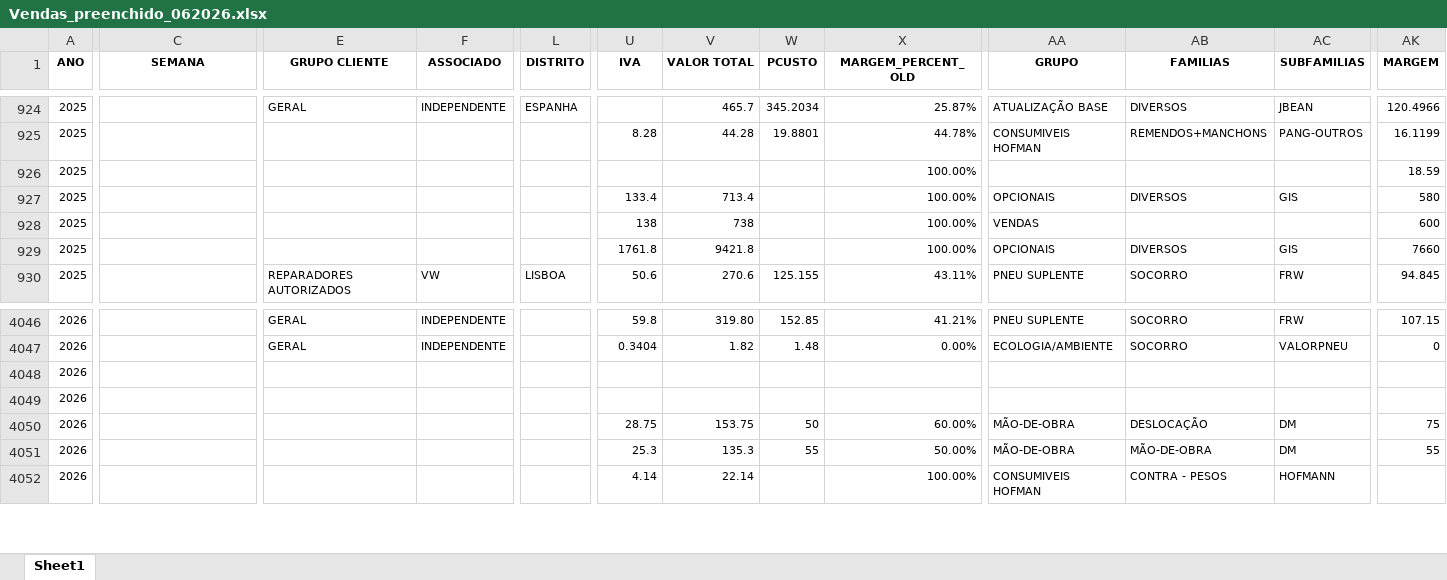
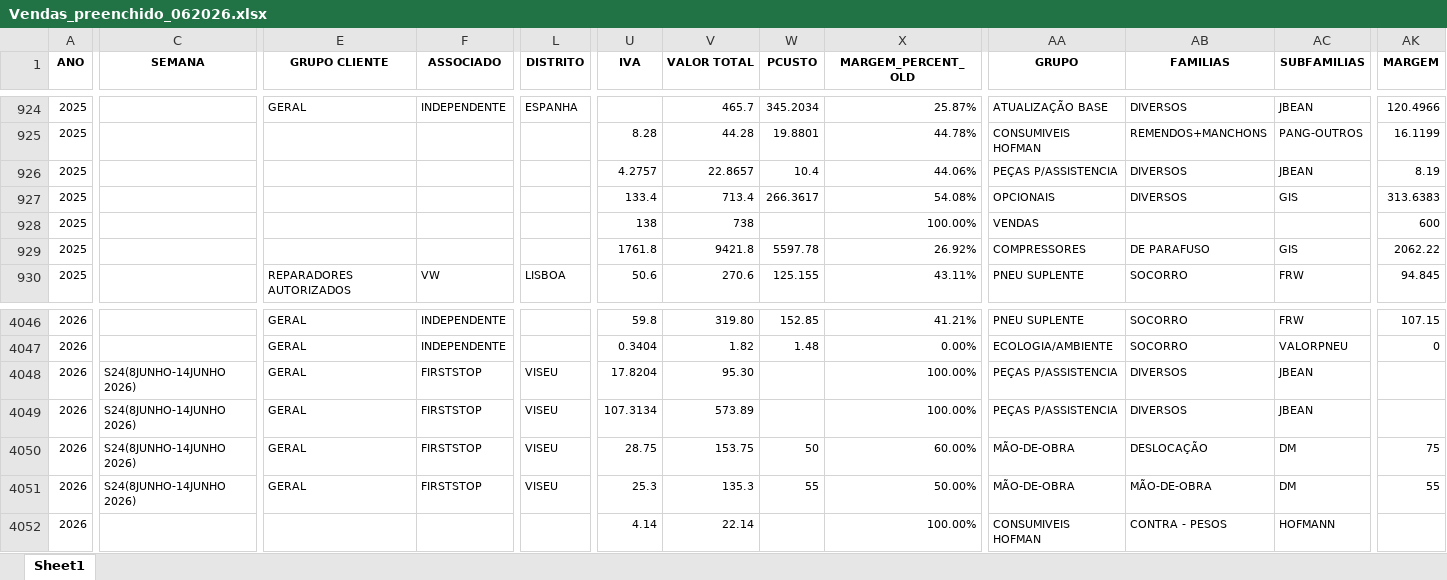
Before and after one commit to PedroM1976/DashboardDM, an Excel workbook: Vendas_preenchido_062026.xlsx, sheet Sheet1, drawn as a sheet; only a part is shown, gaps mark what is left out; values as stored, in another font and other column widths than the file's, no borders; the diff covers the shown part only; the diff names each change by its address in the sheet, - before the commit and + after, or states it on an @@ line.

```diff
--- a/Vendas_preenchido_062026.xlsx (sheet Sheet1)
+++ b/Vendas_preenchido_062026.xlsx (sheet Sheet1)
-U926 (IVA): (empty)
+U926 (IVA): 4.2757
-V926 (VALOR TOTAL): (empty)
+V926 (VALOR TOTAL): 22.8657
-W926 (PCUSTO): (empty)
+W926 (PCUSTO): 10.4
-X926 (MARGEM_PERCENT_OLD): 100.00%
+X926 (MARGEM_PERCENT_OLD): 44.06%
-AA926 (GRUPO): (empty)
+AA926 (GRUPO): PEÇAS P/ASSISTENCIA
-AB926 (FAMILIAS): (empty)
+AB926 (FAMILIAS): DIVERSOS
-AC926 (SUBFAMILIAS): (empty)
+AC926 (SUBFAMILIAS): JBEAN
-AK926 (MARGEM): 18.59
+AK926 (MARGEM): 8.19
-W927 (PCUSTO): (empty)
+W927 (PCUSTO): 266.3617
-X927 (MARGEM_PERCENT_OLD): 100.00%
+X927 (MARGEM_PERCENT_OLD): 54.08%
-AK927 (MARGEM): 580
+AK927 (MARGEM): 313.6383
-W929 (PCUSTO): (empty)
+W929 (PCUSTO): 5597.78
-X929 (MARGEM_PERCENT_OLD): 100.00%
+X929 (MARGEM_PERCENT_OLD): 26.92%
-AA929 (GRUPO): OPCIONAIS
+AA929 (GRUPO): COMPRESSORES
-AB929 (FAMILIAS): DIVERSOS
+AB929 (FAMILIAS): DE PARAFUSO
-AK929 (MARGEM): 7660
+AK929 (MARGEM): 2062.22
-C4048:C4051 (SEMANA): (empty)
+C4048:C4051 (SEMANA): S24(8JUNHO-14JUNHO 2026)
-E4048:E4051 (GRUPO CLIENTE): (empty)
+E4048:E4051 (GRUPO CLIENTE): GERAL
-F4048:F4051 (ASSOCIADO): (empty)
+F4048:F4051 (ASSOCIADO): FIRSTSTOP
-L4048:L4051 (DISTRITO): (empty)
+L4048:L4051 (DISTRITO): VISEU
-U4048 (IVA): (empty)
+U4048 (IVA): 17.8204
-V4048 (VALOR TOTAL): (empty)
+V4048 (VALOR TOTAL): 95.30
-X4048:X4049 (MARGEM_PERCENT_OLD): (empty)
+X4048:X4049 (MARGEM_PERCENT_OLD): 100.00%
-AA4048:AA4049 (GRUPO): (empty)
+AA4048:AA4049 (GRUPO): PEÇAS P/ASSISTENCIA
-AB4048:AB4049 (FAMILIAS): (empty)
+AB4048:AB4049 (FAMILIAS): DIVERSOS
-AC4048:AC4049 (SUBFAMILIAS): (empty)
+AC4048:AC4049 (SUBFAMILIAS): JBEAN
-U4049 (IVA): (empty)
+U4049 (IVA): 107.3134
-V4049 (VALOR TOTAL): (empty)
+V4049 (VALOR TOTAL): 573.89
```
Also changed, not shown: 299 edited cells and cell formats elsewhere in this sheet, formulas that keep their value, 1 other file.
